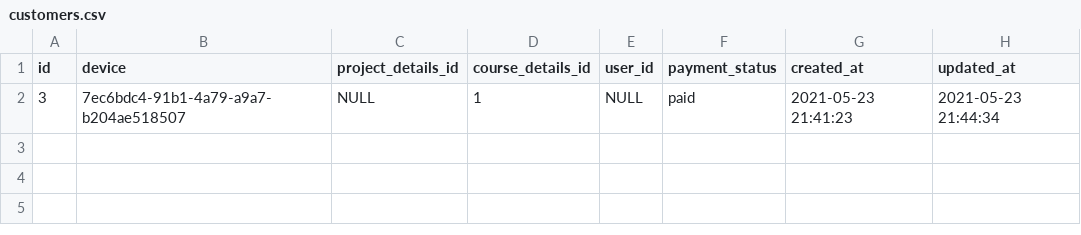
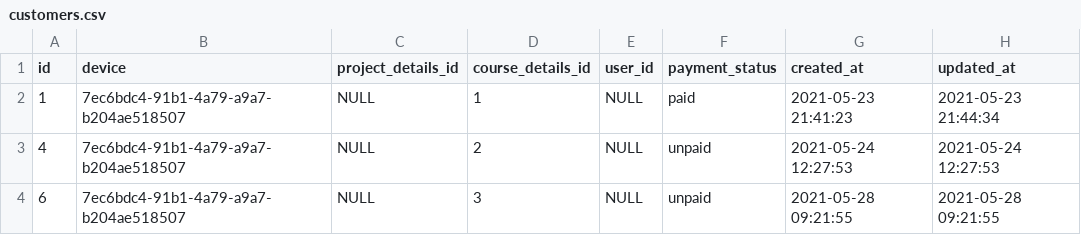
Before and after one commit to Sagar13Pro/STUDY_EARTH, a CSV file: SQL Data CSV/customers.csv, drawn as a sheet.

```diff
--- a/SQL Data CSV/customers.csv
+++ b/SQL Data CSV/customers.csv
@@ -1,2 +1,4 @@
 "id","device","project_details_id","course_details_id","user_id","payment_status","created_at","updated_at"
-3,"7ec6bdc4-91b1-4a79-a9a7-b204ae518507",NULL,1,NULL,"paid","2021-05-23 21:41:23","2021-05-23 21:44:34"
+1,"7ec6bdc4-91b1-4a79-a9a7-b204ae518507",NULL,1,NULL,"paid","2021-05-23 21:41:23","2021-05-23 21:44:34"
+4,"7ec6bdc4-91b1-4a79-a9a7-b204ae518507",NULL,2,NULL,"unpaid","2021-05-24 12:27:53","2021-05-24 12:27:53"
+6,"7ec6bdc4-91b1-4a79-a9a7-b204ae518507",NULL,3,NULL,"unpaid","2021-05-28 09:21:55","2021-05-28 09:21:55"
```
Also changed, not shown: SQL Data CSV/course_materials.csv, SQL Data CSV/users.csv, 16 other files.
